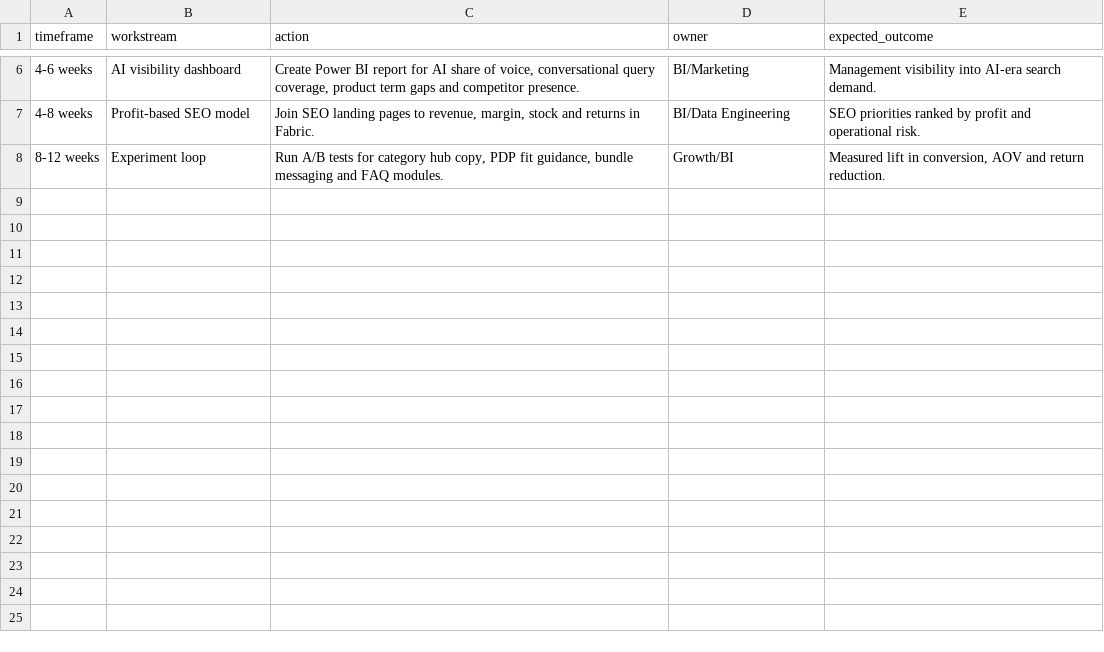
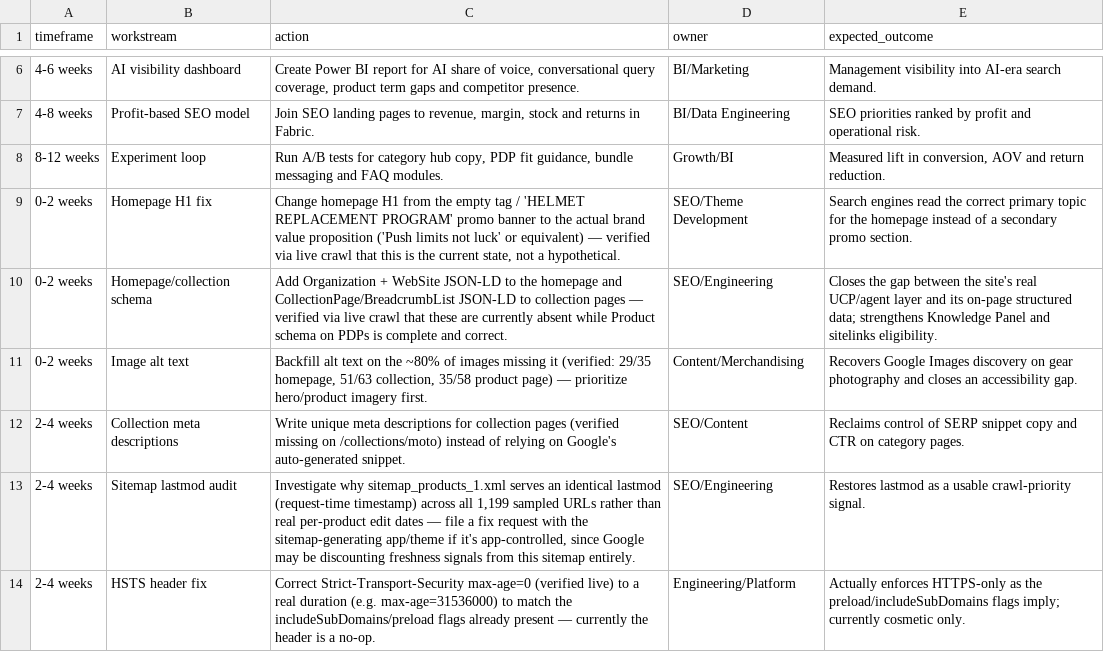
Before and after one commit to anthonyapollis/leatt-fabric-bi-ml-proof, a CSV file: artifacts/data_samples/leatt_ai_seo_roadmap.csv, drawn as a sheet; only a part is shown, gaps mark what is left out; the diff names each change by its address in the sheet, - before the commit and + after, or states it on an @@ line.

Commit message:
Fix ~400x KPI scale bug, add issues/prevention narrative, real SEO audit, crop evidence screenshots
- Charts/ebook/index.html/Excel were built from gold_category_kpis.csv, a
  stale ~400x-smaller demo sample (R9.8M revenue) inconsistent with every
  other real figure in the repo (R3.99bn, matching leatt_reconciliation.csv
  exactly). Rewired all builders to leatt_intelligent_category/channel/
  monthly/province.csv, the correctly-scaled gold aggregates. All three
  deliverables now reconcile to identical R3.99bn / 48.5% margin / 4.9%
  return figures.
- Added an Issues/Root-Causes/Prevention chapter (ebook, index.html#issues)
  and 5 new Excel sheets, using previously-unused-but-real CSVs: root-cause
  diagnostic playbook, decision-signal thresholds, ML return-risk model,
  6-month revenue forecast with anomaly detection, prioritized initiatives,
  data controls.
- Added 3 new charts: province revenue, forecast+anomaly trend, ML
  return-risk watchlist. Fixed a dual-axis auto-scaling bug that made a
  real 5.8pt seasonal margin dip visually read as crashing to zero.
- New Leatt_Growth_OS_Fabric_Workbook.xlsx: 19 sheets covering Fabric
  object IDs, medallion architecture, ERD, DAX measures, Data Factory
  pipeline design, all Gold KPI cuts, and the issues/prevention content.
- Real SEO + AI-SEO audit of za.leatt.com (live crawl, not a checklist):
  duplicate/misplaced H1, zero JSON-LD on homepage/collections despite
  complete Product schema on PDPs, sitemap lastmod identical across 1,199
  URLs, HSTS max-age=0, confirmed-correct variant canonicalization,
  llms.txt/agents.md/UCP agentic-commerce endpoints all live.
- Removed the raw `az fabric capacity suspend` CLI snippet from both
  deliverables (page clutter, not relevant to a portfolio viewer) and fixed
  a real contrast bug: the dark finance-section table's odd rows had no
  background override, leaving light text on a stray white table
  background from a global default.
- Cropped the 3 real storefront evidence screenshots (browser chrome +
  Windows taskbar were baked into the images) down to just the page
  content.

```diff
--- a/artifacts/data_samples/leatt_ai_seo_roadmap.csv
+++ b/artifacts/data_samples/leatt_ai_seo_roadmap.csv
+row 9: 0-2 weeks | Homepage H1 fix | Change homepage H1 from the empty tag / 'HELMET REPLACEMENT PROGRAM' promo banner to the actual brand value proposition ('Push limits not luck' or equivalent) — verified via live crawl that this is the current state, not a hypothetical. | SEO/Theme Development | Search engines read the correct primary topic for the homepage instead of a secondary promo section.
+row 10: 0-2 weeks | Homepage/collection schema | Add Organization + WebSite JSON-LD to the homepage and CollectionPage/BreadcrumbList JSON-LD to collection pages — verified via live crawl that these are currently absent while Product schema on PDPs is complete and correct. | SEO/Engineering | Closes the gap between the site's real UCP/agent layer and its on-page structured data; strengthens Knowledge Panel and sitelinks eligibility.
+row 11: 0-2 weeks | Image alt text | Backfill alt text on the ~80% of images missing it (verified: 29/35 homepage, 51/63 collection, 35/58 product page) — prioritize hero/product imagery first. | Content/Merchandising | Recovers Google Images discovery on gear photography and closes an accessibility gap.
+row 12: 2-4 weeks | Collection meta descriptions | Write unique meta descriptions for collection pages (verified missing on /collections/moto) instead of relying on Google's auto-generated snippet. | SEO/Content | Reclaims control of SERP snippet copy and CTR on category pages.
+row 13: 2-4 weeks | Sitemap lastmod audit | Investigate why sitemap_products_1.xml serves an identical lastmod (request-time timestamp) across all 1,199 sampled URLs rather than real per-product edit dates — file a fix request with the sitemap-generating app/theme if it's app-controlled, since Google may be discounting freshness signals from this sitemap entirely. | SEO/Engineering | Restores lastmod as a usable crawl-priority signal.
+row 14: 2-4 weeks | HSTS header fix | Correct Strict-Transport-Security max-age=0 (verified live) to a real duration (e.g. max-age=31536000) to match the includeSubDomains/preload flags already present — currently the header is a no-op. | Engineering/Platform | Actually enforces HTTPS-only as the preload/includeSubDomains flags imply; currently cosmetic only.
```
Also changed, not shown: artifacts/data_samples/leatt_ecommerce_platform_research.csv, 17 other files.
